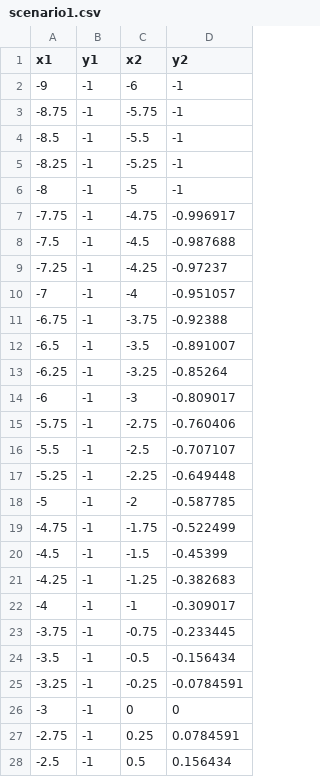
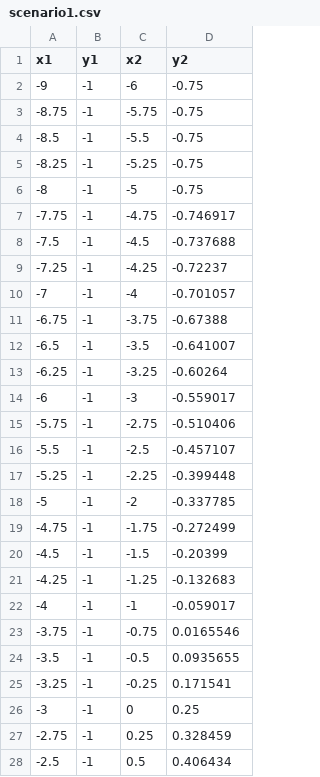
Before and after one commit to shanks-d/path_merger, a CSV file: data/scenario1.csv, drawn as a sheet; only a part is shown; the diff covers the shown part only.

```diff
--- a/data/scenario1.csv
+++ b/data/scenario1.csv
@@ -1,28 +1,28 @@
 x1,y1,x2,y2
--9,-1,-6,-1
--8.75,-1,-5.75,-1
--8.5,-1,-5.5,-1
--8.25,-1,-5.25,-1
--8,-1,-5,-1
--7.75,-1,-4.75,-0.996917
--7.5,-1,-4.5,-0.987688
--7.25,-1,-4.25,-0.97237
--7,-1,-4,-0.951057
--6.75,-1,-3.75,-0.92388
--6.5,-1,-3.5,-0.891007
--6.25,-1,-3.25,-0.85264
--6,-1,-3,-0.809017
--5.75,-1,-2.75,-0.760406
--5.5,-1,-2.5,-0.707107
--5.25,-1,-2.25,-0.649448
--5,-1,-2,-0.587785
--4.75,-1,-1.75,-0.522499
--4.5,-1,-1.5,-0.45399
--4.25,-1,-1.25,-0.382683
--4,-1,-1,-0.309017
--3.75,-1,-0.75,-0.233445
--3.5,-1,-0.5,-0.156434
--3.25,-1,-0.25,-0.0784591
--3,-1,0,0
--2.75,-1,0.25,0.0784591
--2.5,-1,0.5,0.156434
+-9,-1,-6,-0.75
+-8.75,-1,-5.75,-0.75
+-8.5,-1,-5.5,-0.75
+-8.25,-1,-5.25,-0.75
+-8,-1,-5,-0.75
+-7.75,-1,-4.75,-0.746917
+-7.5,-1,-4.5,-0.737688
+-7.25,-1,-4.25,-0.72237
+-7,-1,-4,-0.701057
+-6.75,-1,-3.75,-0.67388
+-6.5,-1,-3.5,-0.641007
+-6.25,-1,-3.25,-0.60264
+-6,-1,-3,-0.559017
+-5.75,-1,-2.75,-0.510406
+-5.5,-1,-2.5,-0.457107
+-5.25,-1,-2.25,-0.399448
+-5,-1,-2,-0.337785
+-4.75,-1,-1.75,-0.272499
+-4.5,-1,-1.5,-0.20399
+-4.25,-1,-1.25,-0.132683
+-4,-1,-1,-0.059017
+-3.75,-1,-0.75,0.0165546
+-3.5,-1,-0.5,0.0935655
+-3.25,-1,-0.25,0.171541
+-3,-1,0,0.25
+-2.75,-1,0.25,0.328459
+-2.5,-1,0.5,0.406434
```
Also changed, not shown: 18 edited cells elsewhere in this file, 5 other files.
